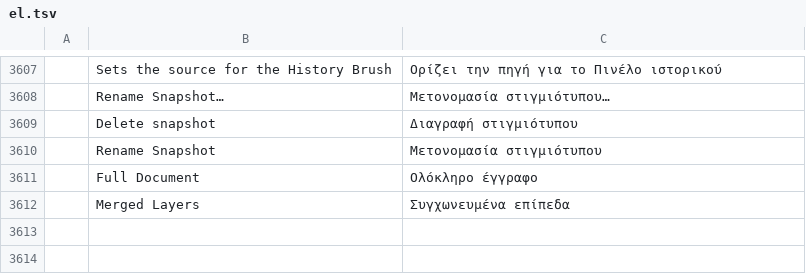
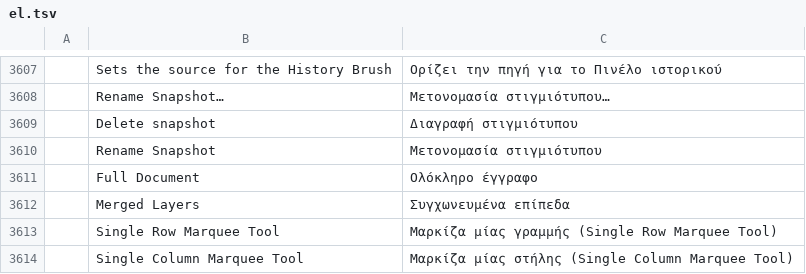
Before and after one commit to MitchM86/photocraft-brush-panel-plugin, a TSV file: crates/ui-egui/src/i18n/el.tsv, drawn as a sheet; only a part is shown, gaps mark what is left out; the diff names each change by its address in the sheet, - before the commit and + after, or states it on an @@ line.

```diff
--- a/crates/ui-egui/src/i18n/el.tsv
+++ b/crates/ui-egui/src/i18n/el.tsv
+row 3613:  | Single Row Marquee Tool | Μαρκίζα μίας γραμμής (Single Row Marquee Tool)
+row 3614:  | Single Column Marquee Tool | Μαρκίζα μίας στήλης (Single Column Marquee Tool)
```
Also changed, not shown: crates/ui-egui/src/i18n/cs.tsv, crates/ui-egui/src/i18n/de.tsv, 28 other files.
